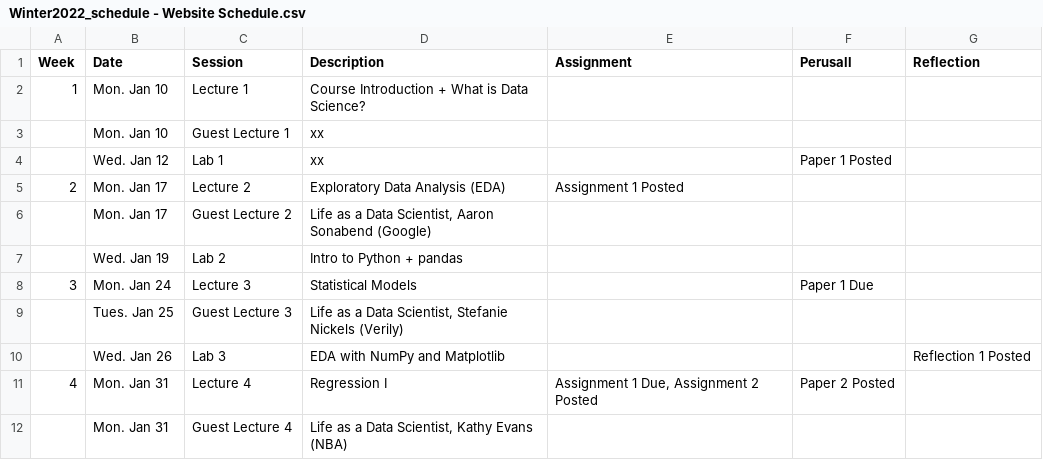
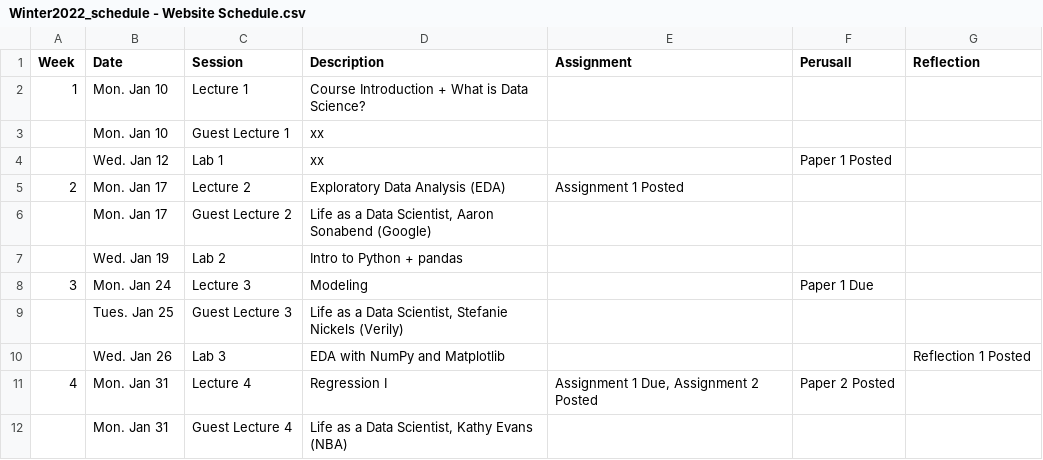
Before and after one commit to JSC270/JSC270.github.io, a CSV file: Winter2022_schedule - Website Schedule.csv, drawn as a sheet; only a part is shown.

Commit message:
Update schedule.

```diff
--- a/Winter2022_schedule - Website Schedule.csv
+++ b/Winter2022_schedule - Website Schedule.csv
@@ -7,3 +7,3 @@ Week,Date,Session,Description,Assignment,Perusall,Reflection
 ,Wed. Jan 19,Lab 2,Intro to Python + pandas,,,
-3,Mon. Jan 24,Lecture 3,Statistical Models,,Paper 1 Due,
+3,Mon. Jan 24,Lecture 3,Modeling,,Paper 1 Due,
 ,Tues. Jan 25,Guest Lecture 3,"Life as a Data Scientist, Stefanie Nickels (Verily)",,,
```
Also changed, not shown: 1 other file.
